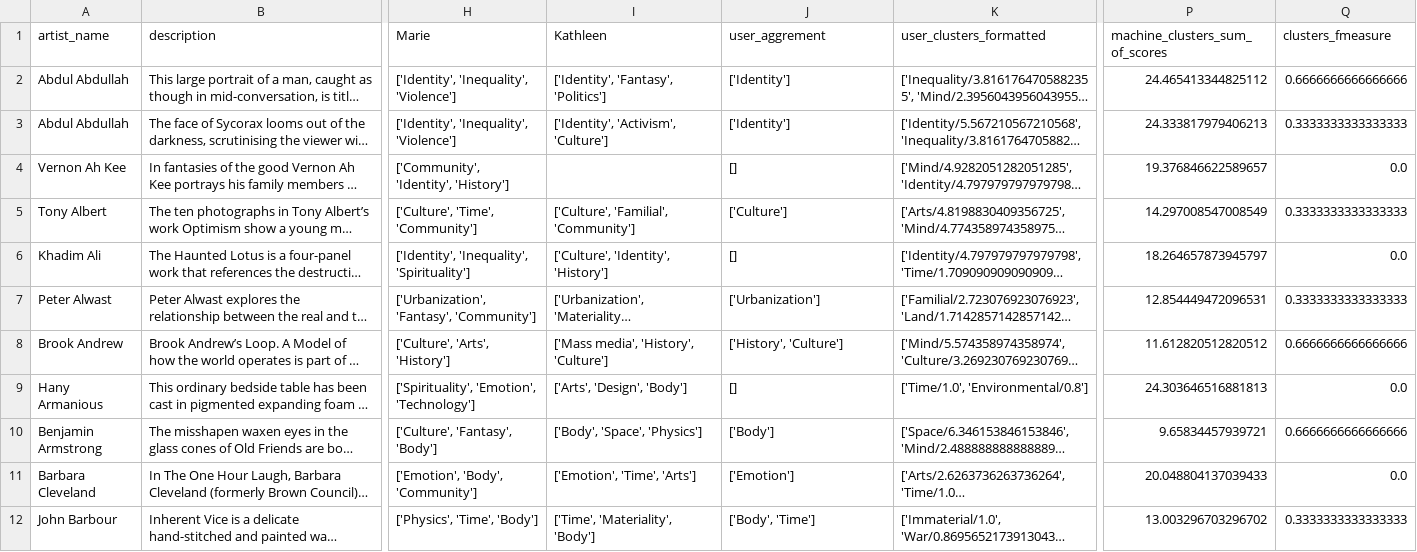
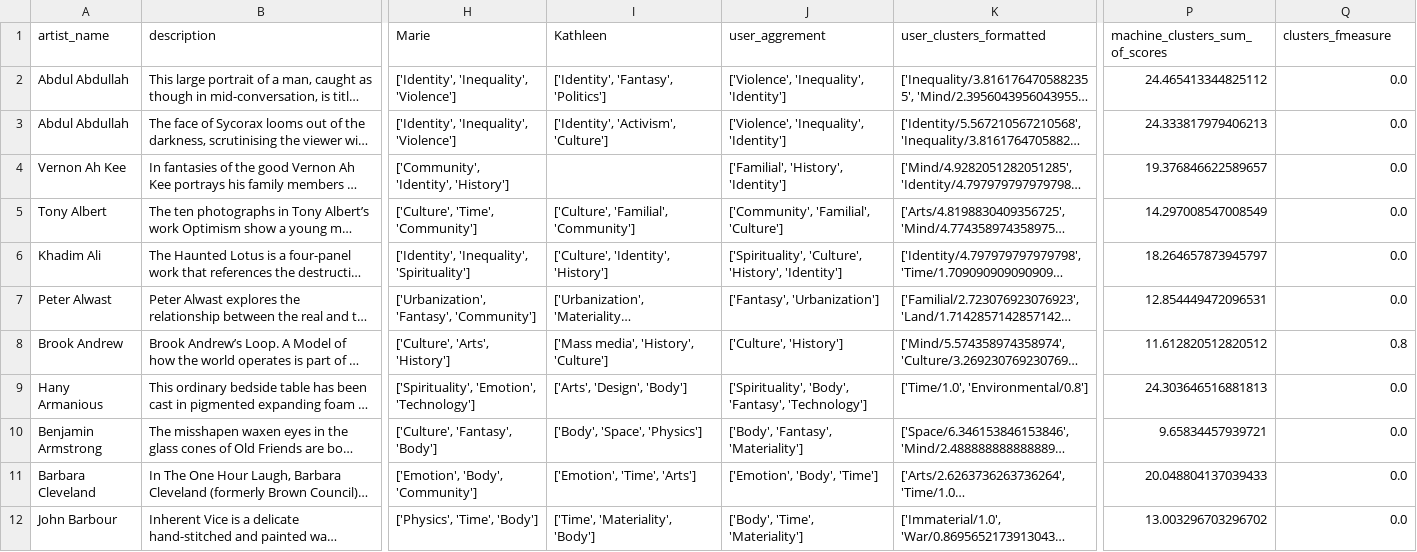
Before and after one commit to darenr/kadist-autotagging, a CSV file: results/mca_assignments.csv, drawn as a sheet; only a part is shown, gaps mark what is left out; long unchanged cells end in …; the diff covers the shown part only; the diff names each change by its address in the sheet, - before the commit and + after, or states it on an @@ line.

```diff
--- a/results/mca_assignments.csv
+++ b/results/mca_assignments.csv
-J2:J3 (user_aggrement): ['Identity']
+J2:J3 (user_aggrement): ['Violence', 'Inequality', 'Identity']
-Q2 (clusters_fmeasure): 0.6666666666666666
+Q2 (clusters_fmeasure): 0.0
-Q3 (clusters_fmeasure): 0.3333333333333333
+Q3 (clusters_fmeasure): 0.0
-J4 (user_aggrement): []
+J4 (user_aggrement): ['Familial', 'History', 'Identity']
-J5 (user_aggrement): ['Culture']
+J5 (user_aggrement): ['Community', 'Familial', 'Culture']
-Q5 (clusters_fmeasure): 0.3333333333333333
+Q5 (clusters_fmeasure): 0.0
-J6 (user_aggrement): []
+J6 (user_aggrement): ['Spirituality', 'Culture', 'History', 'Identity']
-J7 (user_aggrement): ['Urbanization']
+J7 (user_aggrement): ['Fantasy', 'Urbanization']
-Q7 (clusters_fmeasure): 0.3333333333333333
+Q7 (clusters_fmeasure): 0.0
-J8 (user_aggrement): ['History', 'Culture']
+J8 (user_aggrement): ['Culture', 'History']
-Q8 (clusters_fmeasure): 0.6666666666666666
+Q8 (clusters_fmeasure): 0.8
-J9 (user_aggrement): []
+J9 (user_aggrement): ['Spirituality', 'Body', 'Fantasy', 'Technology']
-J10 (user_aggrement): ['Body']
+J10 (user_aggrement): ['Body', 'Fantasy', 'Materiality']
-Q10 (clusters_fmeasure): 0.6666666666666666
+Q10 (clusters_fmeasure): 0.0
-J11 (user_aggrement): ['Emotion']
+J11 (user_aggrement): ['Emotion', 'Body', 'Time']
-J12 (user_aggrement): ['Body', 'Time']
+J12 (user_aggrement): ['Body', 'Time', 'Materiality']
-Q12 (clusters_fmeasure): 0.3333333333333333
+Q12 (clusters_fmeasure): 0.0
```
Also changed, not shown: 36 edited cells elsewhere in this file, 4 other files.
